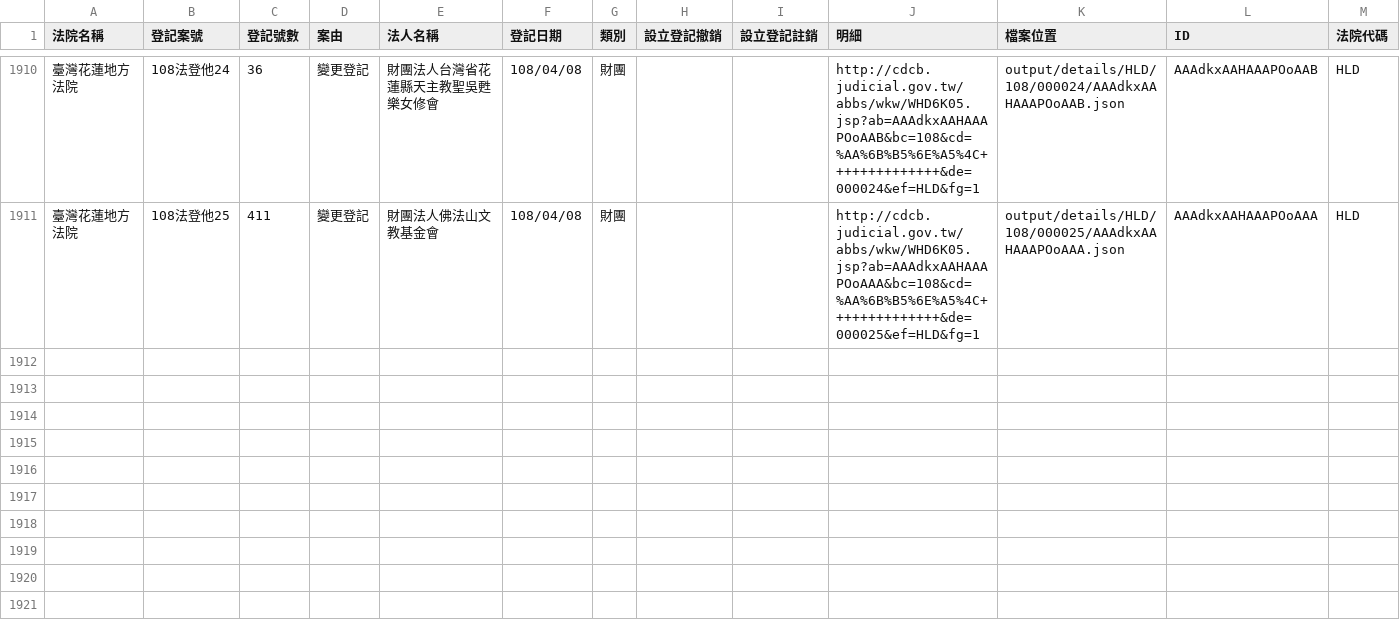
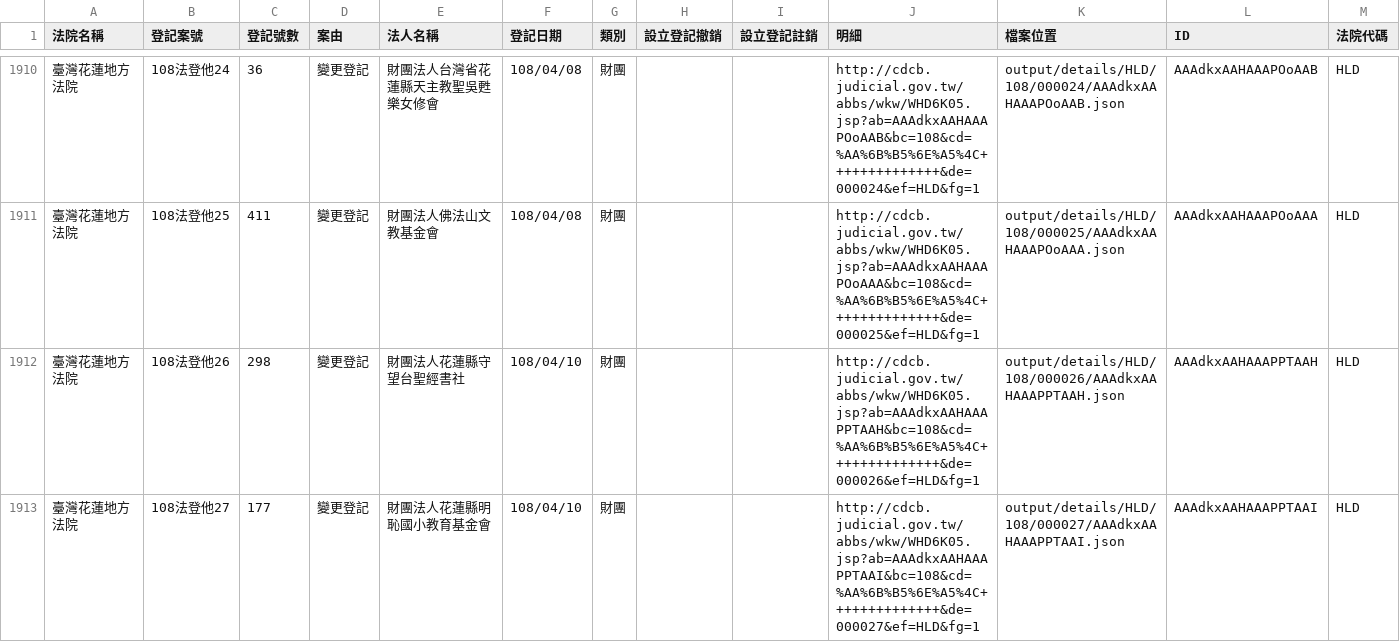
Before and after one commit to g0v/foundationtw, a CSV file: output/lists/HLD.csv, drawn as a sheet; only a part is shown, gaps mark what is left out.

```diff
--- a/output/lists/HLD.csv
+++ b/output/lists/HLD.csv
@@ -1911 +1911,3 @@
 臺灣花蓮地方法院,108法登他25,411,變更登記,財團法人佛法山文教基金會,108/04/08,財團,,,http://cdcb.judicial.gov.tw/abbs/wkw/WHD6K05.jsp?ab=AAAdkxAAHAAAPOoAAA&bc=108&cd=%AA%6B%B5%6E%A5%4C++++++++++++++&de=000025&ef=HLD&fg=1,output/details/HLD/108/000025/AAAdkxAAHAAAPOoAAA.json,AAAdkxAAHAAAPOoAAA,HLD
+臺灣花蓮地方法院,108法登他26,298,變更登記,財團法人花蓮縣守望台聖經書社,108/04/10,財團,,,http://cdcb.judicial.gov.tw/abbs/wkw/WHD6K05.jsp?ab=AAAdkxAAHAAAPPTAAH&bc=108&cd=%AA%6B%B5%6E%A5%4C++++++++++++++&de=000026&ef=HLD&fg=1,output/details/HLD/108/000026/AAAdkxAAHAAAPPTAAH.json,AAAdkxAAHAAAPPTAAH,HLD
+臺灣花蓮地方法院,108法登他27,177,變更登記,財團法人花蓮縣明恥國小教育基金會,108/04/10,財團,,,http://cdcb.judicial.gov.tw/abbs/wkw/WHD6K05.jsp?ab=AAAdkxAAHAAAPPTAAI&bc=108&cd=%AA%6B%B5%6E%A5%4C++++++++++++++&de=000027&ef=HLD&fg=1,output/details/HLD/108/000027/AAAdkxAAHAAAPPTAAI.json,AAAdkxAAHAAAPPTAAI,HLD
```
Also changed, not shown: output/lists/CYD.csv, output/lists/KLD.csv, 43 other files.
